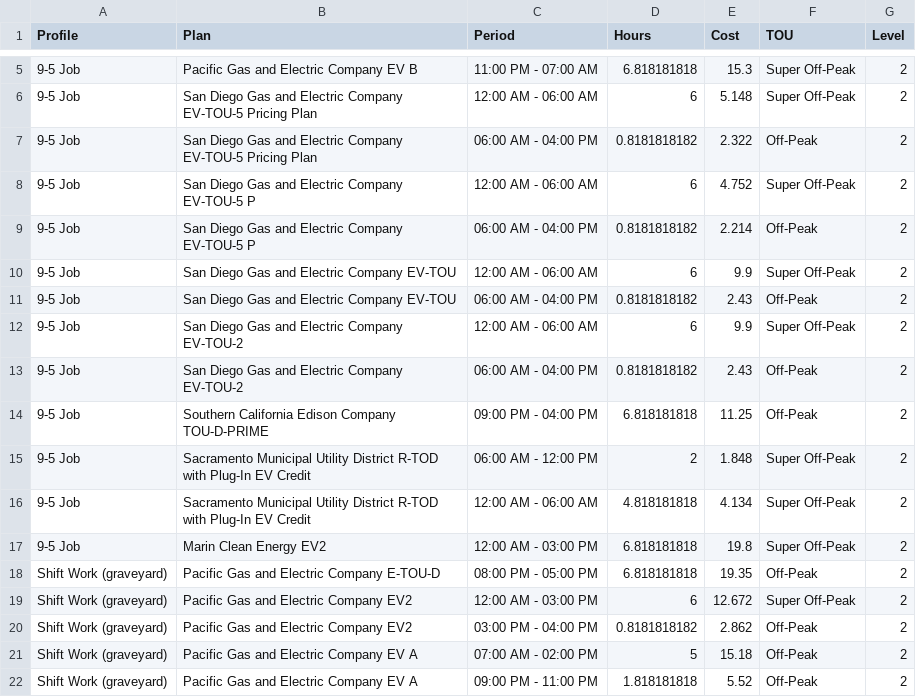
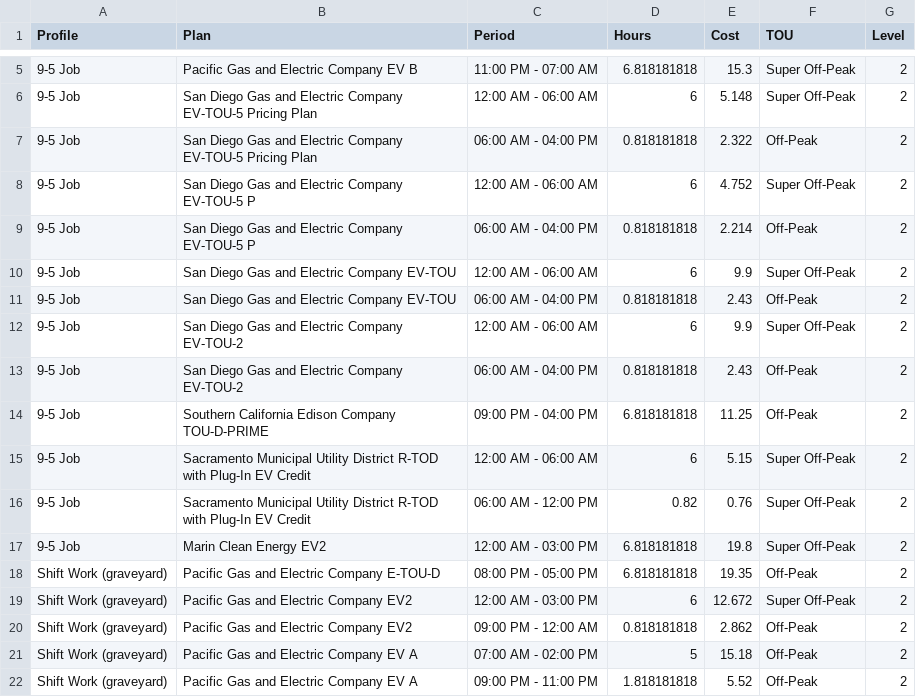
Before and after one commit to jargetz/ev-charging-costs, a CSV file: SUPER_COMMUTE_TEST_OUTPUT.csv, drawn as a sheet; only a part is shown, gaps mark what is left out; the diff covers the shown part only.

```diff
--- a/SUPER_COMMUTE_TEST_OUTPUT.csv
+++ b/SUPER_COMMUTE_TEST_OUTPUT.csv
@@ -6,12 +6,12 @@ Profile,Plan,Period,Hours,Cost,TOU,Level
 9-5 Job,San Diego Gas and Electric Company EV-TOU-5 Pricing Plan,12:00 AM - 06:00 AM,6,5.148,Super Off-Peak,2
-9-5 Job,San Diego Gas and Electric Company EV-TOU-5 Pricing Plan,06:00 AM - 04:00 PM,0.8181818182,2.322,Off-Peak,2
+9-5 Job,San Diego Gas and Electric Company EV-TOU-5 Pricing Plan,06:00 AM - 04:00 PM,0.818181818,2.322,Off-Peak,2
 9-5 Job,San Diego Gas and Electric Company EV-TOU-5 P,12:00 AM - 06:00 AM,6,4.752,Super Off-Peak,2
-9-5 Job,San Diego Gas and Electric Company EV-TOU-5 P,06:00 AM - 04:00 PM,0.8181818182,2.214,Off-Peak,2
+9-5 Job,San Diego Gas and Electric Company EV-TOU-5 P,06:00 AM - 04:00 PM,0.818181818,2.214,Off-Peak,2
 9-5 Job,San Diego Gas and Electric Company EV-TOU,12:00 AM - 06:00 AM,6,9.9,Super Off-Peak,2
-9-5 Job,San Diego Gas and Electric Company EV-TOU,06:00 AM - 04:00 PM,0.8181818182,2.43,Off-Peak,2
+9-5 Job,San Diego Gas and Electric Company EV-TOU,06:00 AM - 04:00 PM,0.818181818,2.43,Off-Peak,2
 9-5 Job,San Diego Gas and Electric Company EV-TOU-2,12:00 AM - 06:00 AM,6,9.9,Super Off-Peak,2
-9-5 Job,San Diego Gas and Electric Company EV-TOU-2,06:00 AM - 04:00 PM,0.8181818182,2.43,Off-Peak,2
+9-5 Job,San Diego Gas and Electric Company EV-TOU-2,06:00 AM - 04:00 PM,0.818181818,2.43,Off-Peak,2
 9-5 Job,Southern California Edison Company TOU-D-PRIME,09:00 PM - 04:00 PM,6.818181818,11.25,Off-Peak,2
-9-5 Job,Sacramento Municipal Utility District R-TOD with Plug-In EV Credit,06:00 AM - 12:00 PM,2,1.848,Super Off-Peak,2
-9-5 Job,Sacramento Municipal Utility District R-TOD with Plug-In EV Credit,12:00 AM - 06:00 AM,4.818181818,4.134,Super Off-Peak,2
+9-5 Job,Sacramento Municipal Utility District R-TOD with Plug-In EV Credit,12:00 AM - 06:00 AM,6,5.15,Super Off-Peak,2
+9-5 Job,Sacramento Municipal Utility District R-TOD with Plug-In EV Credit,06:00 AM - 12:00 PM,0.82,0.76,Super Off-Peak,2
 9-5 Job,Marin Clean Energy EV2,12:00 AM - 03:00 PM,6.818181818,19.8,Super Off-Peak,2
@@ -19,3 +19,3 @@ Shift Work (graveyard),Pacific Gas and Electric Company E-TOU-D,08:00 PM - 05:00
 Shift Work (graveyard),Pacific Gas and Electric Company EV2,12:00 AM - 03:00 PM,6,12.672,Super Off-Peak,2
-Shift Work (graveyard),Pacific Gas and Electric Company EV2,03:00 PM - 04:00 PM,0.8181818182,2.862,Off-Peak,2
+Shift Work (graveyard),Pacific Gas and Electric Company EV2,09:00 PM - 12:00 AM,0.818181818,2.862,Off-Peak,2
 Shift Work (graveyard),Pacific Gas and Electric Company EV A,07:00 AM - 02:00 PM,5,15.18,Off-Peak,2
```
Also changed, not shown: 1 added row, 1 removed row, 1 moved row and 14 edited cells elsewhere in this file, AVERAGE_COMMUTE_TEST_OUTPUT.csv, 2 other files.
